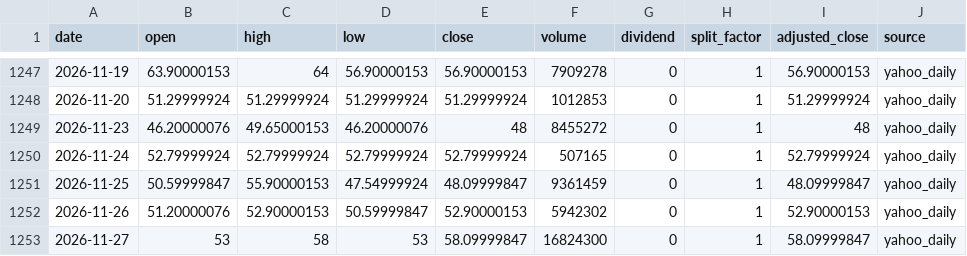
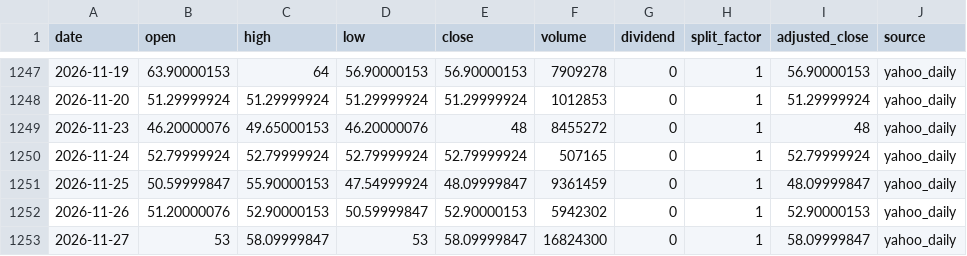
Before and after one commit to onecool-tw/OnecoolOS, a CSV file: data/market/taiwan_stock_intelligence/cta/history/3701.csv, drawn as a sheet; only a part is shown, gaps mark what is left out.

```diff
--- a/data/market/taiwan_stock_intelligence/cta/history/3701.csv
+++ b/data/market/taiwan_stock_intelligence/cta/history/3701.csv
@@ -1252,2 +1252,2 @@ date,open,high,low,close,volume,dividend,split_factor,adjusted_close,source
 2026-11-26,51.20000076,52.90000153,50.59999847,52.90000153,5942302,0,1,52.90000153,yahoo_daily
-2026-11-27,53,58,53,58.09999847,16824300,0,1,58.09999847,yahoo_daily
+2026-11-27,53,58.09999847,53,58.09999847,16824300,0,1,58.09999847,yahoo_daily
```
Also changed, not shown: data/market/taiwan_stock_intelligence/cta/history/6919.csv, data/market/taiwan_stock_intelligence/cta/history/6949.csv, 3 other files.
